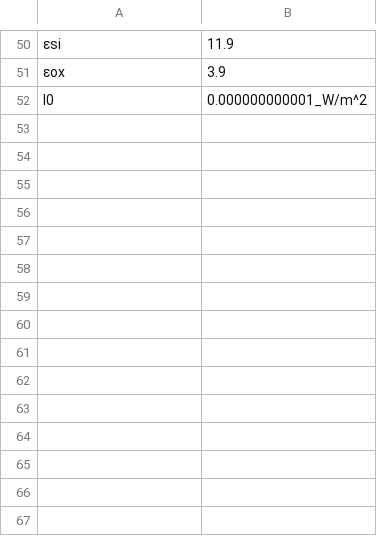
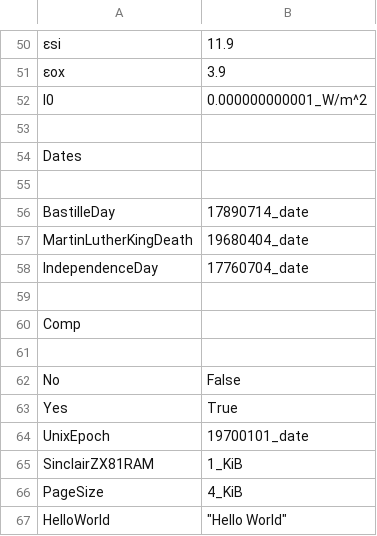
Before and after one commit to vkadlcik/DB48X-on-DM42, a CSV file: config/constants.csv, drawn as a sheet; only a part is shown, gaps mark what is left out; the diff names each change by its address in the sheet, - before the commit and + after, or states it on an @@ line.

Commit message:
constants: Parse units containing text
Allow `"Hello World"` in a constant

Signed-off-by: Christophe de Dinechin <christophe@dinechin.org>

```diff
--- a/config/constants.csv
+++ b/config/constants.csv
+row 53: (empty)
+row 54: Dates
+row 55: (empty)
+row 56: BastilleDay | 17890714_date
+row 57: MartinLutherKingDeath | 19680404_date
+row 58: IndependenceDay | 17760704_date
+row 59: (empty)
+row 60: Comp
+row 61: (empty)
+row 62: No | False
+row 63: Yes | True
+row 64: UnixEpoch | 19700101_date
+row 65: SinclairZX81RAM | 1_KiB
+row 66: PageSize | 4_KiB
+row 67: HelloWorld | "Hello World"
```
Also changed, not shown: 2 other files.
